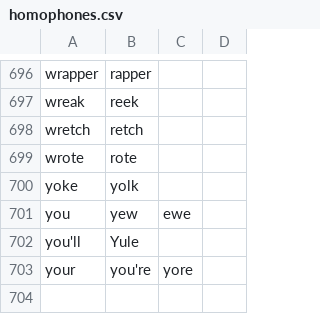
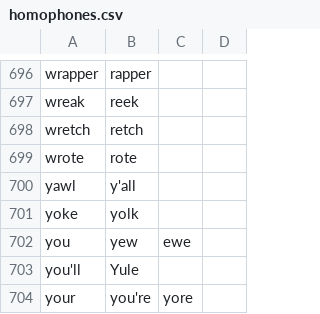
Before and after one commit to NonsenseRemedy/community, a CSV file: core/homophones/homophones.csv, drawn as a sheet; only a part is shown, gaps mark what is left out; the diff names each change by its address in the sheet, - before the commit and + after, or states it on an @@ line.

Commit message:
add pronunciation hint and homophones for y'all

```diff
--- a/core/homophones/homophones.csv
+++ b/core/homophones/homophones.csv
+row 700: yawl | y'all
```
Also changed, not shown: 1 other file.
